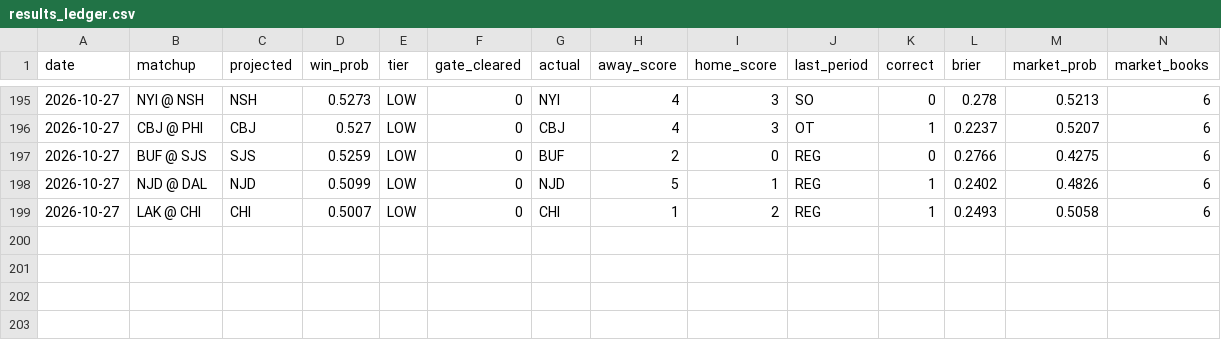
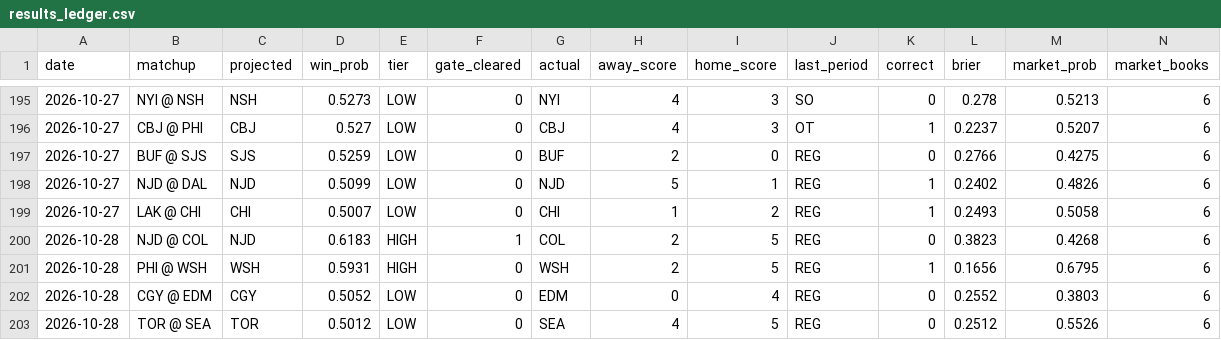
Before and after one commit to JBrady0850/nhl-daily-analytics, a CSV file: state/results_ledger.csv, drawn as a sheet; only a part is shown, gaps mark what is left out; rows hold the shown columns only; the diff names each change by its address in the sheet, - before the commit and + after, or states it on an @@ line.

```diff
--- a/state/results_ledger.csv
+++ b/state/results_ledger.csv
+row 200: 2026-10-28 | NJD @ COL | NJD | 0.6183 | HIGH | 1 | COL | 2 | 5 | REG | 0 | 0.3823 | 0.4268 | 6
+row 201: 2026-10-28 | PHI @ WSH | WSH | 0.5931 | HIGH | 0 | WSH | 2 | 5 | REG | 1 | 0.1656 | 0.6795 | 6
+row 202: 2026-10-28 | CGY @ EDM | CGY | 0.5052 | LOW | 0 | EDM | 0 | 4 | REG | 0 | 0.2552 | 0.3803 | 6
+row 203: 2026-10-28 | TOR @ SEA | TOR | 0.5012 | LOW | 0 | SEA | 4 | 5 | REG | 0 | 0.2512 | 0.5526 | 6
```
Also changed, not shown: 6 other files.
